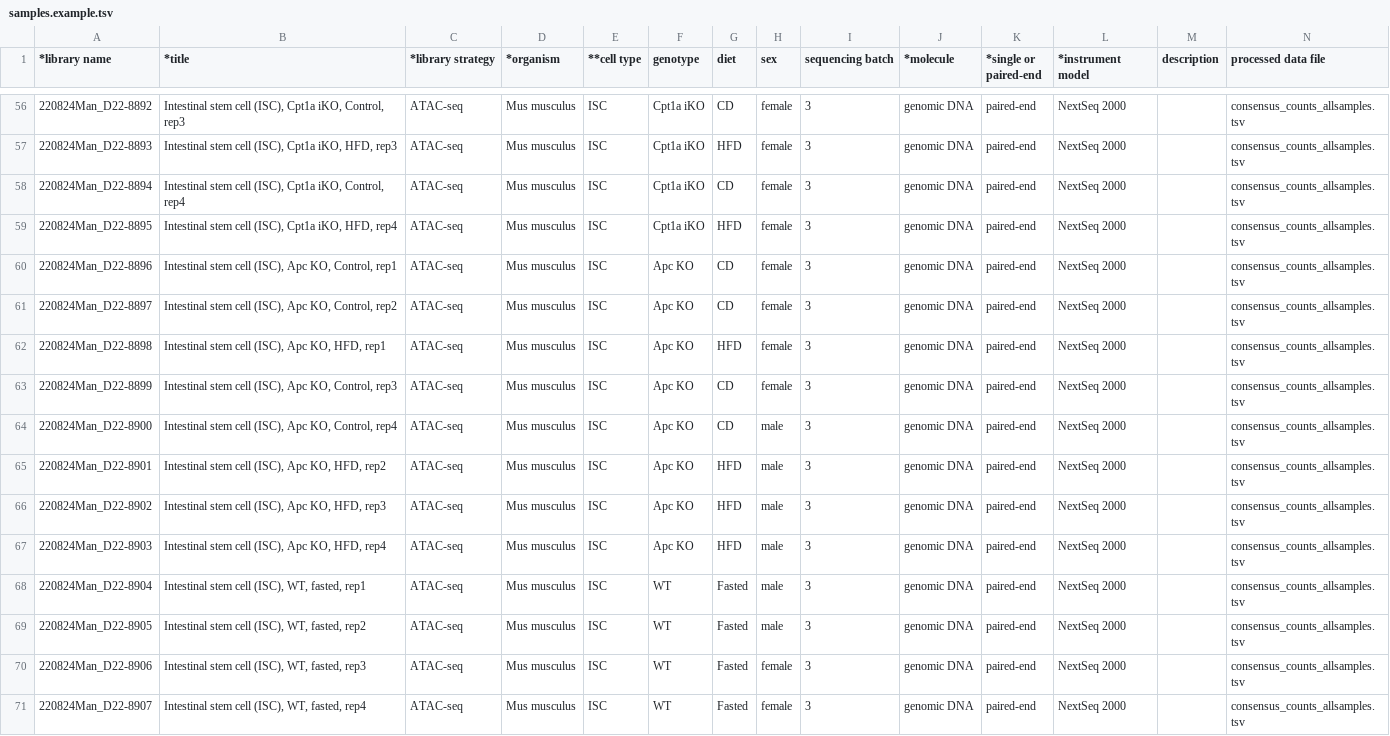
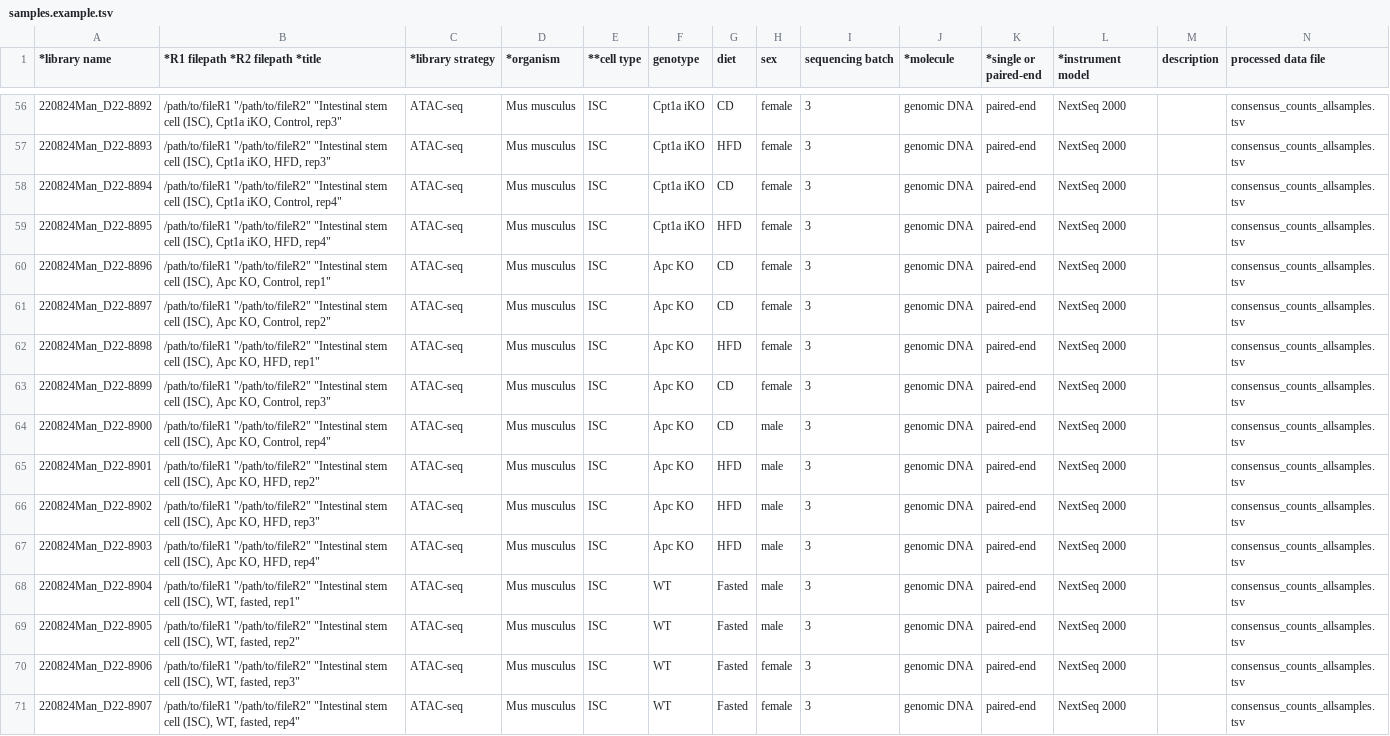
Before and after one commit to ziasimermod/saiz-et-al, a TSV file: config/samples.example.tsv, drawn as a sheet; only a part is shown, gaps mark what is left out; the diff covers the shown part only; the diff names each change by its address in the sheet, - before the commit and + after, or states it on an @@ line.

Commit message:
Add file paths to samples.example.tsv
Updated the samples file to include R1 and R2 file paths for each sample entry.

```diff
--- a/config/samples.example.tsv
+++ b/config/samples.example.tsv
-B1: *title
+B1: *R1 filepath *R2 filepath *title
-B56 (*R1 filepath *R2 filepath *title): Intestinal stem cell (ISC), Cpt1a iKO, Control, rep3
+B56 (*R1 filepath *R2 filepath *title): /path/to/fileR1 "/path/to/fileR2" "Intestinal stem cell (ISC), Cpt1a iKO, Control, rep3"
-B57 (*R1 filepath *R2 filepath *title): Intestinal stem cell (ISC), Cpt1a iKO, HFD, rep3
+B57 (*R1 filepath *R2 filepath *title): /path/to/fileR1 "/path/to/fileR2" "Intestinal stem cell (ISC), Cpt1a iKO, HFD, rep3"
-B58 (*R1 filepath *R2 filepath *title): Intestinal stem cell (ISC), Cpt1a iKO, Control, rep4
+B58 (*R1 filepath *R2 filepath *title): /path/to/fileR1 "/path/to/fileR2" "Intestinal stem cell (ISC), Cpt1a iKO, Control, rep4"
-B59 (*R1 filepath *R2 filepath *title): Intestinal stem cell (ISC), Cpt1a iKO, HFD, rep4
+B59 (*R1 filepath *R2 filepath *title): /path/to/fileR1 "/path/to/fileR2" "Intestinal stem cell (ISC), Cpt1a iKO, HFD, rep4"
-B60 (*R1 filepath *R2 filepath *title): Intestinal stem cell (ISC), Apc KO, Control, rep1
+B60 (*R1 filepath *R2 filepath *title): /path/to/fileR1 "/path/to/fileR2" "Intestinal stem cell (ISC), Apc KO, Control, rep1"
-B61 (*R1 filepath *R2 filepath *title): Intestinal stem cell (ISC), Apc KO, Control, rep2
+B61 (*R1 filepath *R2 filepath *title): /path/to/fileR1 "/path/to/fileR2" "Intestinal stem cell (ISC), Apc KO, Control, rep2"
-B62 (*R1 filepath *R2 filepath *title): Intestinal stem cell (ISC), Apc KO, HFD, rep1
+B62 (*R1 filepath *R2 filepath *title): /path/to/fileR1 "/path/to/fileR2" "Intestinal stem cell (ISC), Apc KO, HFD, rep1"
-B63 (*R1 filepath *R2 filepath *title): Intestinal stem cell (ISC), Apc KO, Control, rep3
+B63 (*R1 filepath *R2 filepath *title): /path/to/fileR1 "/path/to/fileR2" "Intestinal stem cell (ISC), Apc KO, Control, rep3"
-B64 (*R1 filepath *R2 filepath *title): Intestinal stem cell (ISC), Apc KO, Control, rep4
+B64 (*R1 filepath *R2 filepath *title): /path/to/fileR1 "/path/to/fileR2" "Intestinal stem cell (ISC), Apc KO, Control, rep4"
-B65 (*R1 filepath *R2 filepath *title): Intestinal stem cell (ISC), Apc KO, HFD, rep2
+B65 (*R1 filepath *R2 filepath *title): /path/to/fileR1 "/path/to/fileR2" "Intestinal stem cell (ISC), Apc KO, HFD, rep2"
-B66 (*R1 filepath *R2 filepath *title): Intestinal stem cell (ISC), Apc KO, HFD, rep3
+B66 (*R1 filepath *R2 filepath *title): /path/to/fileR1 "/path/to/fileR2" "Intestinal stem cell (ISC), Apc KO, HFD, rep3"
-B67 (*R1 filepath *R2 filepath *title): Intestinal stem cell (ISC), Apc KO, HFD, rep4
+B67 (*R1 filepath *R2 filepath *title): /path/to/fileR1 "/path/to/fileR2" "Intestinal stem cell (ISC), Apc KO, HFD, rep4"
-B68 (*R1 filepath *R2 filepath *title): Intestinal stem cell (ISC), WT, fasted, rep1
+B68 (*R1 filepath *R2 filepath *title): /path/to/fileR1 "/path/to/fileR2" "Intestinal stem cell (ISC), WT, fasted, rep1"
-B69 (*R1 filepath *R2 filepath *title): Intestinal stem cell (ISC), WT, fasted, rep2
+B69 (*R1 filepath *R2 filepath *title): /path/to/fileR1 "/path/to/fileR2" "Intestinal stem cell (ISC), WT, fasted, rep2"
-B70 (*R1 filepath *R2 filepath *title): Intestinal stem cell (ISC), WT, fasted, rep3
+B70 (*R1 filepath *R2 filepath *title): /path/to/fileR1 "/path/to/fileR2" "Intestinal stem cell (ISC), WT, fasted, rep3"
-B71 (*R1 filepath *R2 filepath *title): Intestinal stem cell (ISC), WT, fasted, rep4
+B71 (*R1 filepath *R2 filepath *title): /path/to/fileR1 "/path/to/fileR2" "Intestinal stem cell (ISC), WT, fasted, rep4"
```
Also changed, not shown: 54 edited cells elsewhere in this file.
